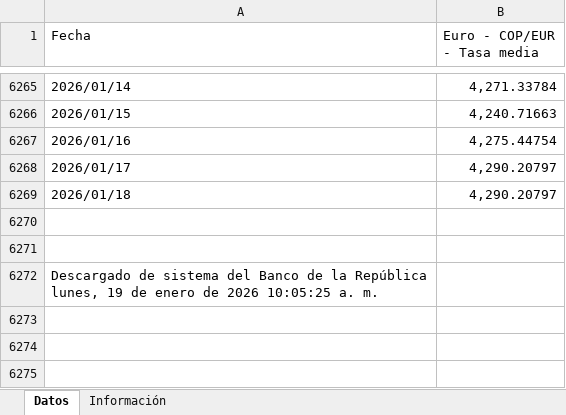
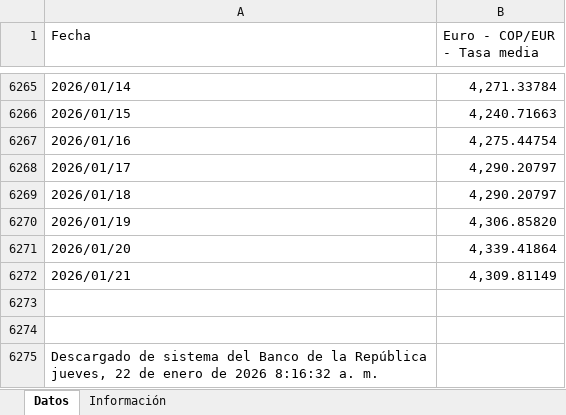
Before and after one commit to victorferreiradev/Cambio-Colombia, an Excel workbook: data/tasa_eur.xlsx, sheet Datos, drawn as a sheet; only a part is shown, gaps mark what is left out; values as stored, in another font and other column widths than the file's, no borders; addresses are those after the commit; the diff names each change by its address in the sheet, - before the commit and + after, or states it on an @@ line.

```diff
--- a/data/tasa_eur.xlsx (sheet Datos)
+++ b/data/tasa_eur.xlsx (sheet Datos)
+row 6270: 2026/01/19 | 4,306.85820
+row 6271: 2026/01/20 | 4,339.41864
+row 6272: 2026/01/21 | 4,309.81149
-A6275 (Fecha): …la República lunes, 19 de enero de 2026 10:05:25 a. m.
+A6275 (Fecha): …la República jueves, 22 de enero de 2026 8:16:32 a. m.
```
Also changed, not shown: data/tasa_usd.xlsx.
